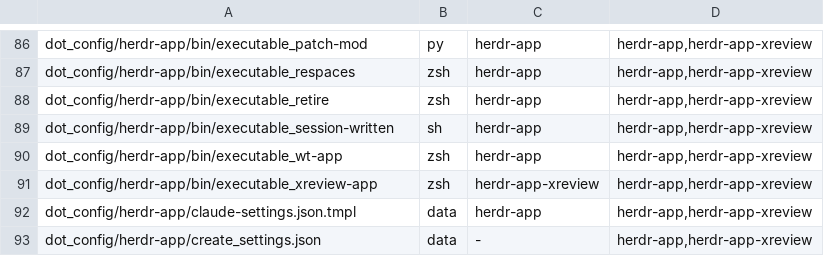
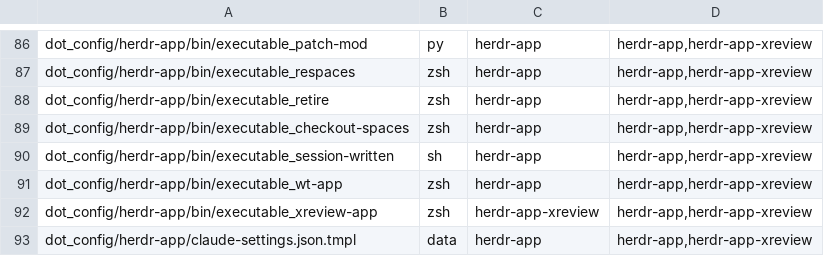
Before and after one commit to michaelrigart/dotfiles, a TSV file: .scripts/test-audit/subjects.tsv, drawn as a sheet; only a part is shown, gaps mark what is left out; the shorter side is filled out with more unchanged rows; the diff names each change by its address in the sheet, - before the commit and + after, or states it on an @@ line.

Commit message:
Add checkout-spaces, the rule for a checkout's app spaces

```diff
--- a/.scripts/test-audit/subjects.tsv
+++ b/.scripts/test-audit/subjects.tsv
+row 89: dot_config/herdr-app/bin/executable_checkout-spaces | zsh | herdr-app | herdr-app,herdr-app-xreview
```
Also changed, not shown: 5 other files.
